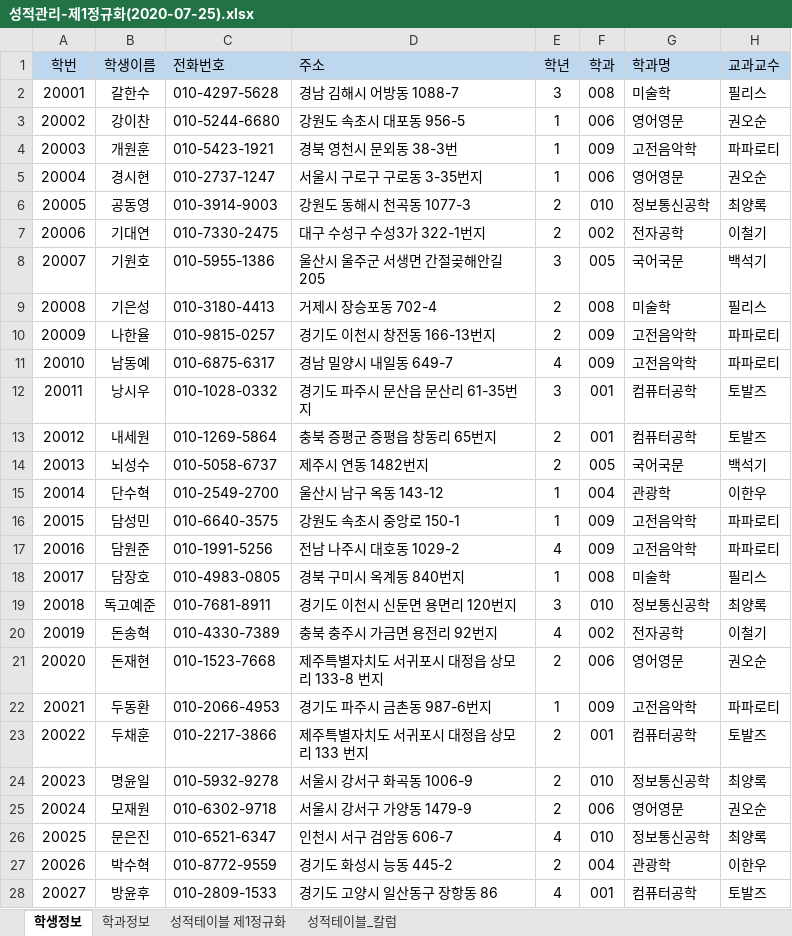
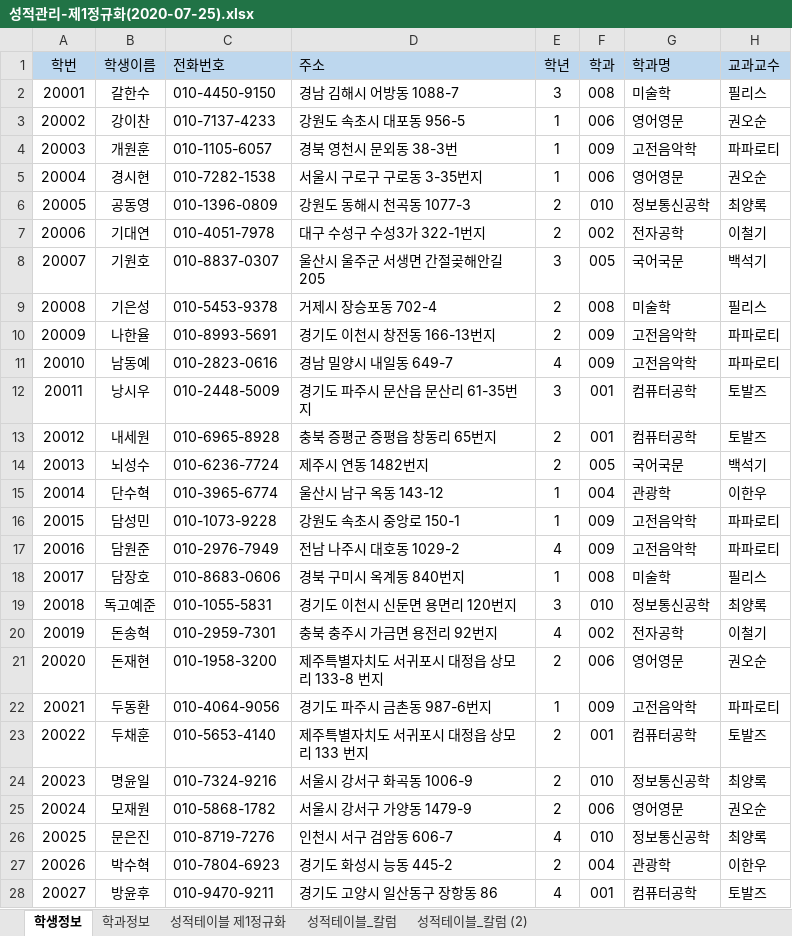
Before and after one commit to callor/Reference, an Excel workbook: 샘플데이터/성적관리-제1정규화(2020-07-25).xlsx, sheet 학생정보, drawn as a sheet; only a part is shown; values as stored, in another font and other column widths than the file's, no borders; the diff covers the shown part only; the diff names each change by its address in the sheet, - before the commit and + after, or states it on an @@ line.

```diff
--- a/샘플데이터/성적관리-제1정규화(2020-07-25).xlsx (sheet 학생정보)
+++ b/샘플데이터/성적관리-제1정규화(2020-07-25).xlsx (sheet 학생정보)
+sheet tab: 성적테이블_칼럼 (2)
-C2 (전화번호): 010-4297-5628
+C2 (전화번호): 010-4450-9150
-C3 (전화번호): 010-5244-6680
+C3 (전화번호): 010-7137-4233
-C4 (전화번호): 010-5423-1921
+C4 (전화번호): 010-1105-6057
-C5 (전화번호): 010-2737-1247
+C5 (전화번호): 010-7282-1538
-C6 (전화번호): 010-3914-9003
+C6 (전화번호): 010-1396-0809
-C7 (전화번호): 010-7330-2475
+C7 (전화번호): 010-4051-7978
-C8 (전화번호): 010-5955-1386
+C8 (전화번호): 010-8837-0307
-C9 (전화번호): 010-3180-4413
+C9 (전화번호): 010-5453-9378
-C10 (전화번호): 010-9815-0257
+C10 (전화번호): 010-8993-5691
-C11 (전화번호): 010-6875-6317
+C11 (전화번호): 010-2823-0616
-C12 (전화번호): 010-1028-0332
+C12 (전화번호): 010-2448-5009
-C13 (전화번호): 010-1269-5864
+C13 (전화번호): 010-6965-8928
-C14 (전화번호): 010-5058-6737
+C14 (전화번호): 010-6236-7724
-C15 (전화번호): 010-2549-2700
+C15 (전화번호): 010-3965-6774
-C16 (전화번호): 010-6640-3575
+C16 (전화번호): 010-1073-9228
-C17 (전화번호): 010-1991-5256
+C17 (전화번호): 010-2976-7949
-C18 (전화번호): 010-4983-0805
+C18 (전화번호): 010-8683-0606
-C19 (전화번호): 010-7681-8911
+C19 (전화번호): 010-1055-5831
-C20 (전화번호): 010-4330-7389
+C20 (전화번호): 010-2959-7301
-C21 (전화번호): 010-1523-7668
+C21 (전화번호): 010-1958-3200
-C22 (전화번호): 010-2066-4953
+C22 (전화번호): 010-4064-9056
-C23 (전화번호): 010-2217-3866
+C23 (전화번호): 010-5653-4140
-C24 (전화번호): 010-5932-9278
+C24 (전화번호): 010-7324-9216
-C25 (전화번호): 010-6302-9718
+C25 (전화번호): 010-5868-1782
-C26 (전화번호): 010-6521-6347
+C26 (전화번호): 010-8719-7276
-C27 (전화번호): 010-8772-9559
+C27 (전화번호): 010-7804-6923
-C28 (전화번호): 010-2809-1533
+C28 (전화번호): 010-9470-9211
```
Also changed, not shown: 73 edited cells elsewhere in this sheet, sheet 성적테이블_칼럼, charts or pictures, 샘플데이터/학생정보테이블.xlsx.
